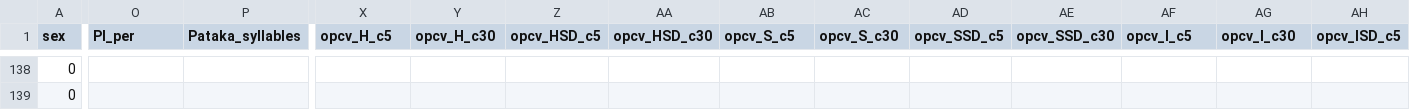
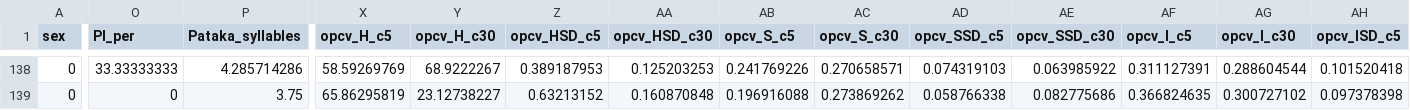
Before and after one commit to SinicaSusu/model-build, a CSV file: dataset/data-BONE_lumbarT-all_var.csv, drawn as a sheet; only a part is shown, gaps mark what is left out; the diff covers the shown part only; the diff names each change by its address in the sheet, - before the commit and + after, or states it on an @@ line.

```diff
--- a/dataset/data-BONE_lumbarT-all_var.csv
+++ b/dataset/data-BONE_lumbarT-all_var.csv
-O138 (PI_per): (empty)
+O138 (PI_per): 33.33333333
-P138 (Pataka_syllables): (empty)
+P138 (Pataka_syllables): 4.285714286
-X138 (opcv_H_c5): (empty)
+X138 (opcv_H_c5): 58.59269769
-Y138 (opcv_H_c30): (empty)
+Y138 (opcv_H_c30): 68.9222267
-Z138 (opcv_HSD_c5): (empty)
+Z138 (opcv_HSD_c5): 0.389187953
-AA138 (opcv_HSD_c30): (empty)
+AA138 (opcv_HSD_c30): 0.125203253
-AB138 (opcv_S_c5): (empty)
+AB138 (opcv_S_c5): 0.241769226
-AC138 (opcv_S_c30): (empty)
+AC138 (opcv_S_c30): 0.270658571
-AD138 (opcv_SSD_c5): (empty)
+AD138 (opcv_SSD_c5): 0.074319103
-AE138 (opcv_SSD_c30): (empty)
+AE138 (opcv_SSD_c30): 0.063985922
-AF138 (opcv_I_c5): (empty)
+AF138 (opcv_I_c5): 0.311127391
-AG138 (opcv_I_c30): (empty)
+AG138 (opcv_I_c30): 0.288604544
-AH138 (opcv_ISD_c5): (empty)
+AH138 (opcv_ISD_c5): 0.101520418
-O139 (PI_per): (empty)
+O139 (PI_per): 0
-P139 (Pataka_syllables): (empty)
+P139 (Pataka_syllables): 3.75
-X139 (opcv_H_c5): (empty)
+X139 (opcv_H_c5): 65.86295819
-Y139 (opcv_H_c30): (empty)
+Y139 (opcv_H_c30): 23.12738227
-Z139 (opcv_HSD_c5): (empty)
+Z139 (opcv_HSD_c5): 0.63213152
-AA139 (opcv_HSD_c30): (empty)
+AA139 (opcv_HSD_c30): 0.160870848
-AB139 (opcv_S_c5): (empty)
+AB139 (opcv_S_c5): 0.196916088
-AC139 (opcv_S_c30): (empty)
+AC139 (opcv_S_c30): 0.273869262
-AD139 (opcv_SSD_c5): (empty)
+AD139 (opcv_SSD_c5): 0.058766338
-AE139 (opcv_SSD_c30): (empty)
+AE139 (opcv_SSD_c30): 0.082775686
-AF139 (opcv_I_c5): (empty)
+AF139 (opcv_I_c5): 0.366824635
-AG139 (opcv_I_c30): (empty)
+AG139 (opcv_I_c30): 0.300727102
-AH139 (opcv_ISD_c5): (empty)
+AH139 (opcv_ISD_c5): 0.097378398
```
Also changed, not shown: 138 edited cells elsewhere in this file, dataset/data-BONE_hipT-all_var.csv, dataset/data-all_var-MNA.csv.
